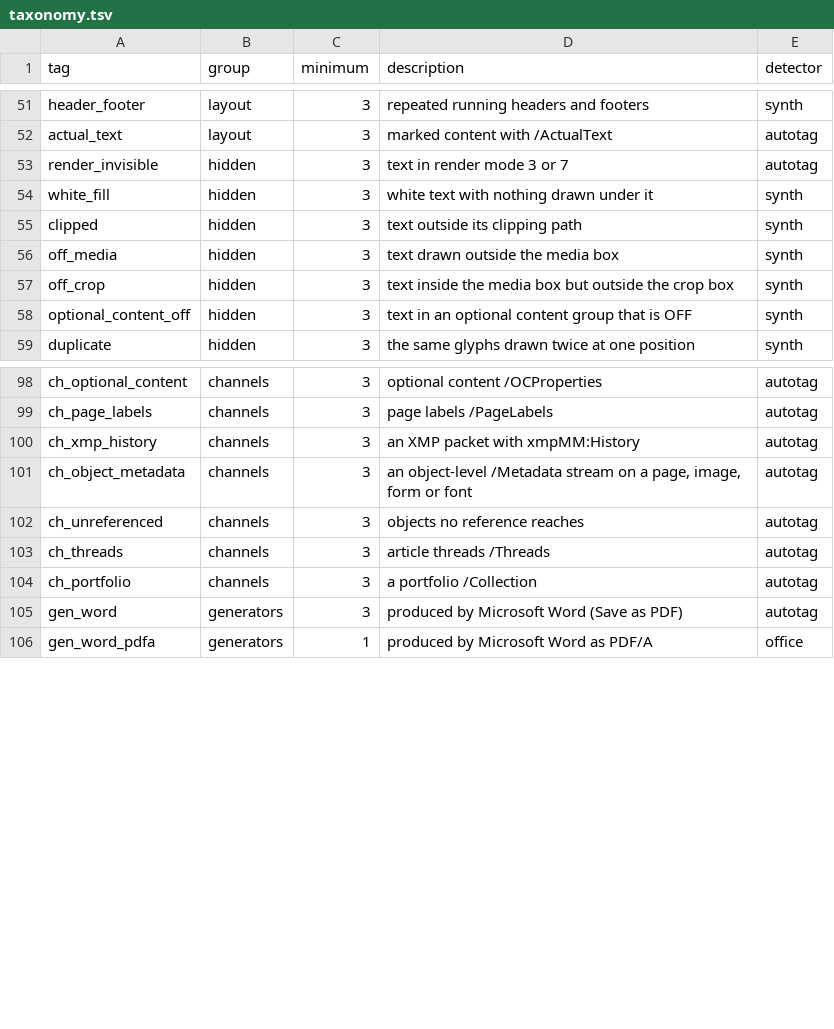
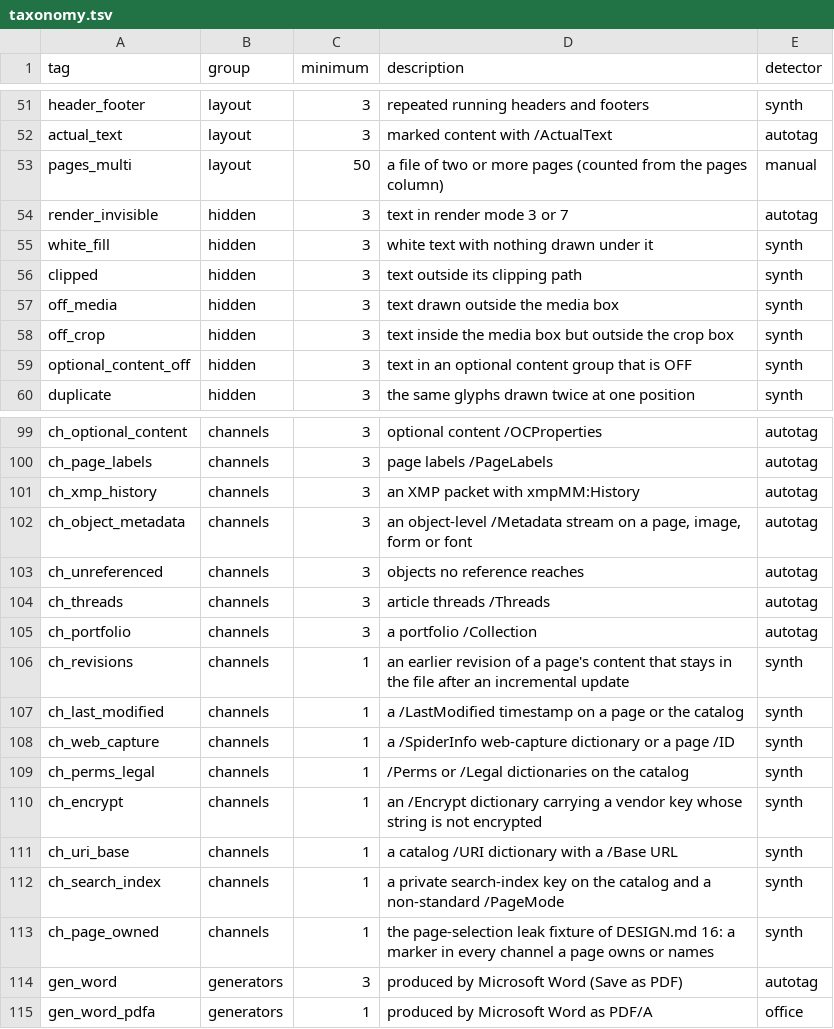
Before and after one commit to Rosca75/pdfkit, a TSV file: dataset/taxonomy.tsv, drawn as a sheet; only a part is shown, gaps mark what is left out; the diff names each change by its address in the sheet, - before the commit and + after, or states it on an @@ line.

```diff
--- a/dataset/taxonomy.tsv
+++ b/dataset/taxonomy.tsv
+row 53: pages_multi | layout | 50 | a file of two or more pages (counted from the pages column) | manual
+row 106: ch_revisions | channels | 1 | an earlier revision of a page's content that stays in the file after an incremental update | synth
+row 107: ch_last_modified | channels | 1 | a /LastModified timestamp on a page or the catalog | synth
+row 108: ch_web_capture | channels | 1 | a /SpiderInfo web-capture dictionary or a page /ID | synth
+row 109: ch_perms_legal | channels | 1 | /Perms or /Legal dictionaries on the catalog | synth
+row 110: ch_encrypt | channels | 1 | an /Encrypt dictionary carrying a vendor key whose string is not encrypted | synth
+row 111: ch_uri_base | channels | 1 | a catalog /URI dictionary with a /Base URL | synth
+row 112: ch_search_index | channels | 1 | a private search-index key on the catalog and a non-standard /PageMode | synth
+row 113: ch_page_owned | channels | 1 | the page-selection leak fixture of DESIGN.md 16: a marker in every channel a page owns or names | synth
```
Also changed, not shown: 14 other files.
